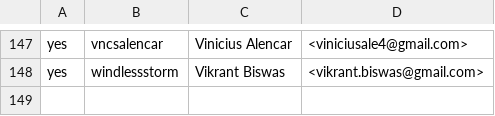
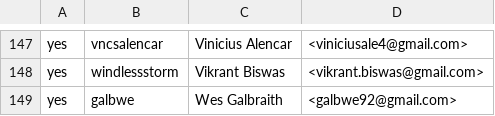
Before and after one commit to rjtch/ockam-contributors, a CSV file: CONTRIBUTORS.csv, drawn as a sheet; only a part is shown, gaps mark what is left out; the diff names each change by its address in the sheet, - before the commit and + after, or states it on an @@ line.

Commit message:
Update CONTRIBUTORS.csv
and accept contributors license agreement

```diff
--- a/CONTRIBUTORS.csv
+++ b/CONTRIBUTORS.csv
+row 149: yes | galbwe | Wes Galbraith | <galbwe92@gmail.com>
```
